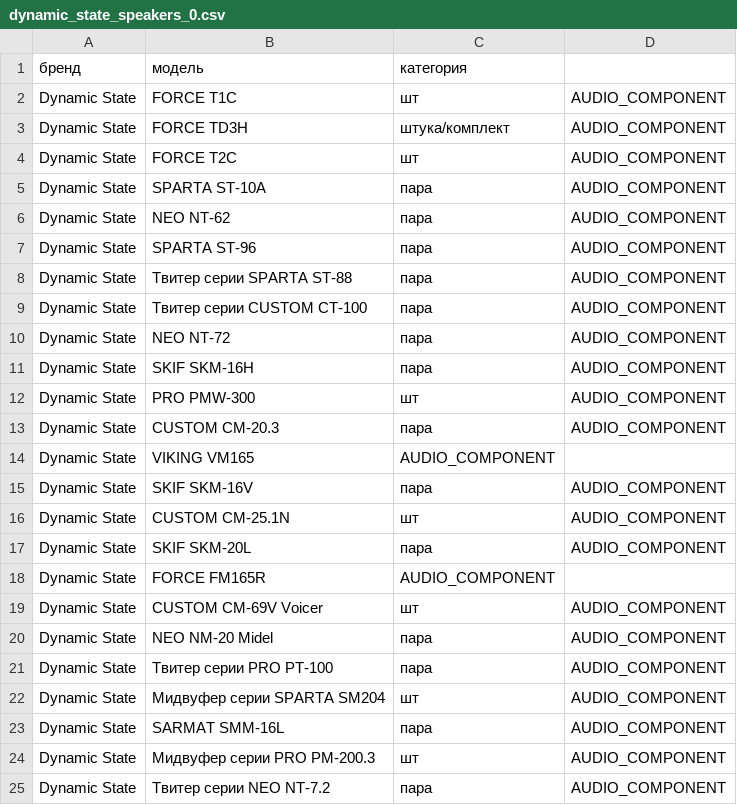
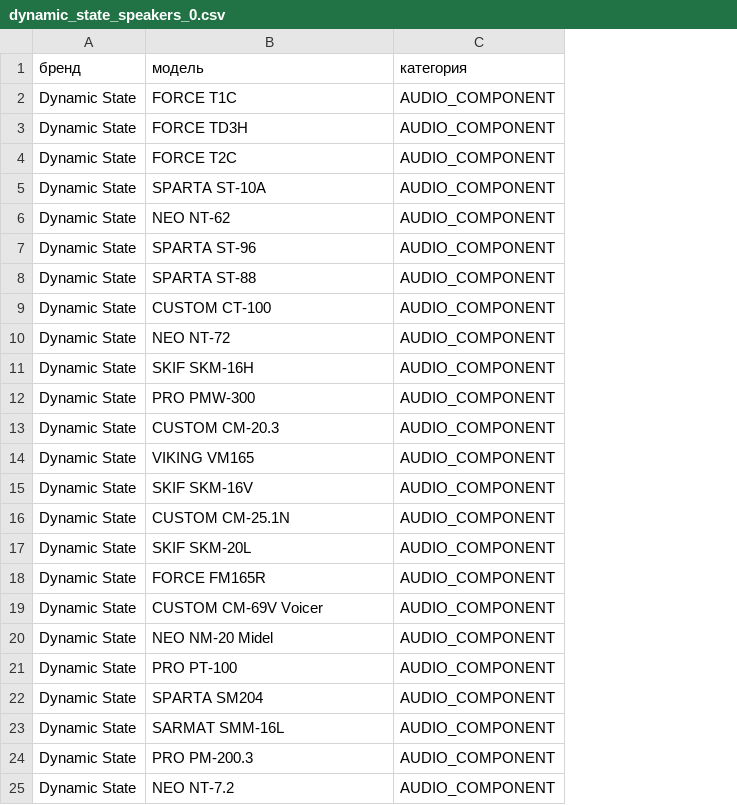
Before and after one commit to kolyagazha89/Usd-2.0, a CSV file: tools/catalogs/data/fragments/dynamic_state_speakers_0.csv, drawn as a sheet; removed rows and columns are numbered as before the commit, all else as after; the diff names each change by its address in the sheet, - before the commit and + after, or states it on an @@ line.

Commit message:
fix(catalog): repair improperly delimited Dynamic State speaker CSV and remove unit suffixes

```diff
--- a/tools/catalogs/data/fragments/dynamic_state_speakers_0.csv
+++ b/tools/catalogs/data/fragments/dynamic_state_speakers_0.csv
-column C, rows 1-25: категория | шт | штука/комплект | шт | пара | пара | пара | пара | пара | пара | пара | шт | пара | AUDIO_COMPONENT | пара | шт | пара | AUDIO_COMPONENT | шт | пара | пара | шт | пара | шт | пара
-C1: (empty)
+C1: категория
-B8: Твитер серии SPARTA ST-88
+B8: SPARTA ST-88
-B9: Твитер серии CUSTOM CT-100
+B9: CUSTOM CT-100
-C14: (empty)
+C14: AUDIO_COMPONENT
-C18: (empty)
+C18: AUDIO_COMPONENT
-B21: Твитер серии PRO PT-100
+B21: PRO PT-100
-B22: Мидвуфер серии SPARTA SM204
+B22: SPARTA SM204
-B24: Мидвуфер серии PRO PM-200.3
+B24: PRO PM-200.3
-B25: Твитер серии NEO NT-7.2
+B25: NEO NT-7.2
```
